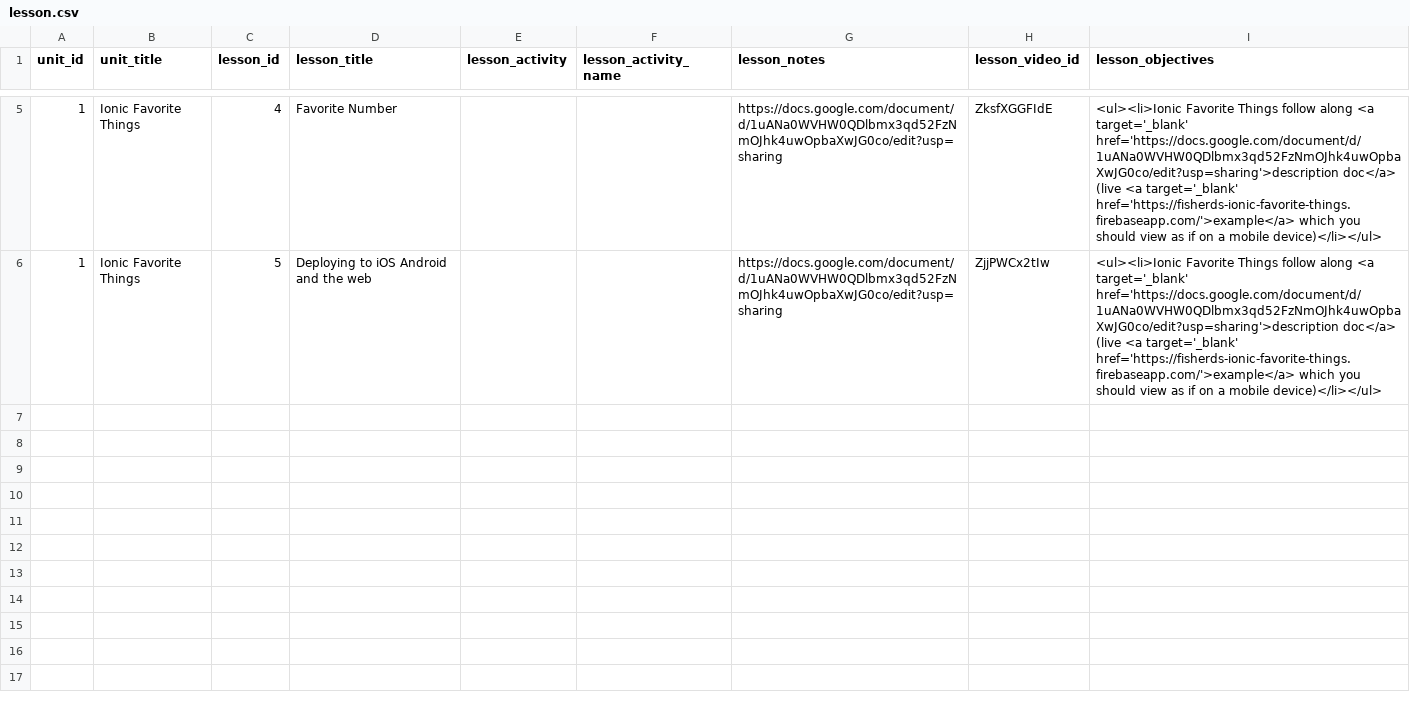
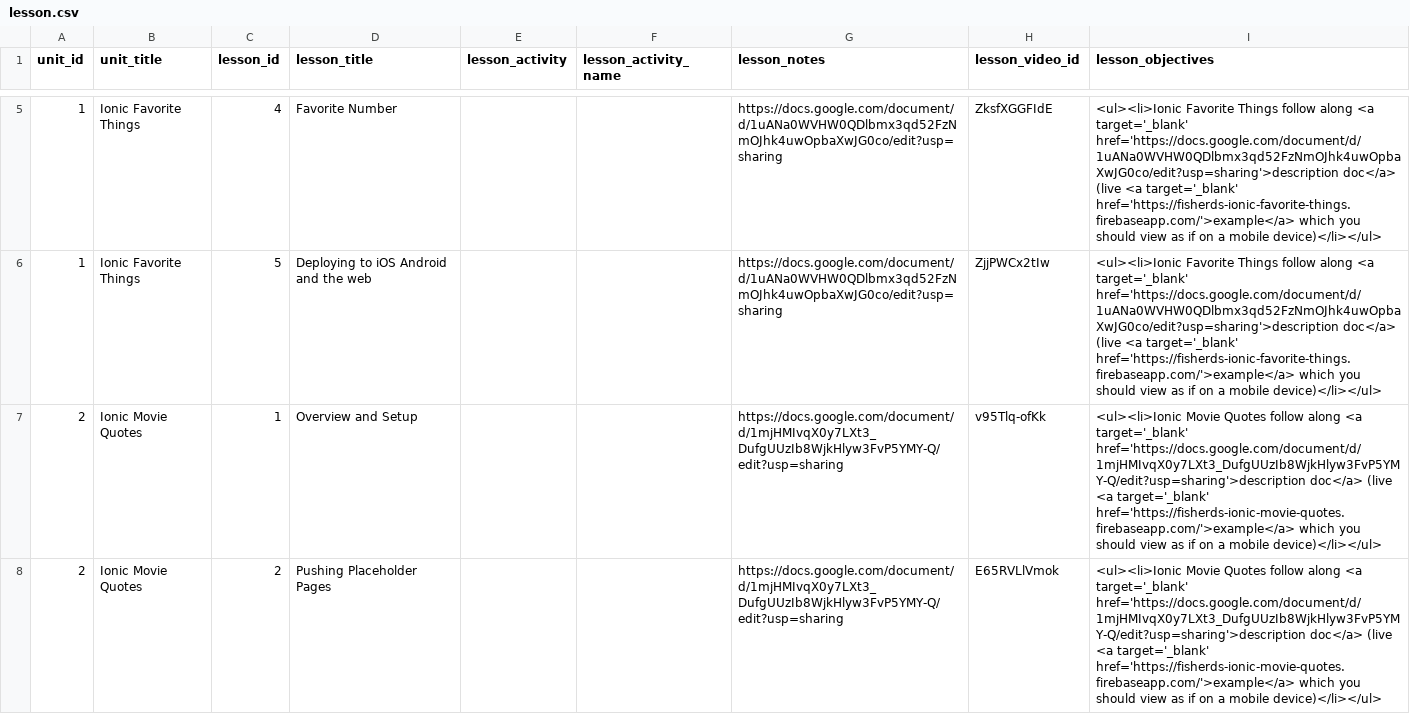
Before and after one commit to Rosebotics/RoseboticsWeb, a CSV file: appengine/courses/ngfire-ionic/data/lesson.csv, drawn as a sheet; only a part is shown, gaps mark what is left out; the diff covers the shown part only.

Commit message:
Ionic Movie Quotes

```diff
--- a/appengine/courses/ngfire-ionic/data/lesson.csv
+++ b/appengine/courses/ngfire-ionic/data/lesson.csv
@@ -6 +6,3 @@ unit_id,unit_title,lesson_id,lesson_title,lesson_activity,lesson_activity_name,l
 1,Ionic Favorite Things,5,Deploying to iOS Android and the web,,,https://docs.google.com/document/d/1uANa0WVHW0QDlbmx3qd52FzNmOJhk4uwOpbaXwJG0co/edit?usp=sharing,ZjjPWCx2tIw,"<ul><li>Ionic Favorite Things follow along <a target='_blank' href='https://docs.google.com/document/d/1uANa0WVHW0QDlbmx3qd52FzNmOJhk4uwOpbaXwJG0co/edit?usp=sharing'>description doc</a> (live <a target='_blank' href='https://fisherds-ionic-favorite-things.firebaseapp.com/'>example</a> which you should view as if on a mobile device)</li></ul>"
+2,Ionic Movie Quotes,1,Overview and Setup,,,https://docs.google.com/document/d/1mjHMIvqX0y7LXt3_DufgUUzIb8WjkHlyw3FvP5YMY-Q/edit?usp=sharing,v95Tlq-ofKk,"<ul><li>Ionic Movie Quotes follow along <a target='_blank' href='https://docs.google.com/document/d/1mjHMIvqX0y7LXt3_DufgUUzIb8WjkHlyw3FvP5YMY-Q/edit?usp=sharing'>description doc</a> (live <a target='_blank' href='https://fisherds-ionic-movie-quotes.firebaseapp.com/'>example</a> which you should view as if on a mobile device)</li></ul>"
+2,Ionic Movie Quotes,2,Pushing Placeholder Pages,,,https://docs.google.com/document/d/1mjHMIvqX0y7LXt3_DufgUUzIb8WjkHlyw3FvP5YMY-Q/edit?usp=sharing,E65RVLlVmok,"<ul><li>Ionic Movie Quotes follow along <a target='_blank' href='https://docs.google.com/document/d/1mjHMIvqX0y7LXt3_DufgUUzIb8WjkHlyw3FvP5YMY-Q/edit?usp=sharing'>description doc</a> (live <a target='_blank' href='https://fisherds-ionic-movie-quotes.firebaseapp.com/'>example</a> which you should view as if on a mobile device)</li></ul>"
```
Also changed, not shown: 5 added rows elsewhere in this file, 1 other file.
